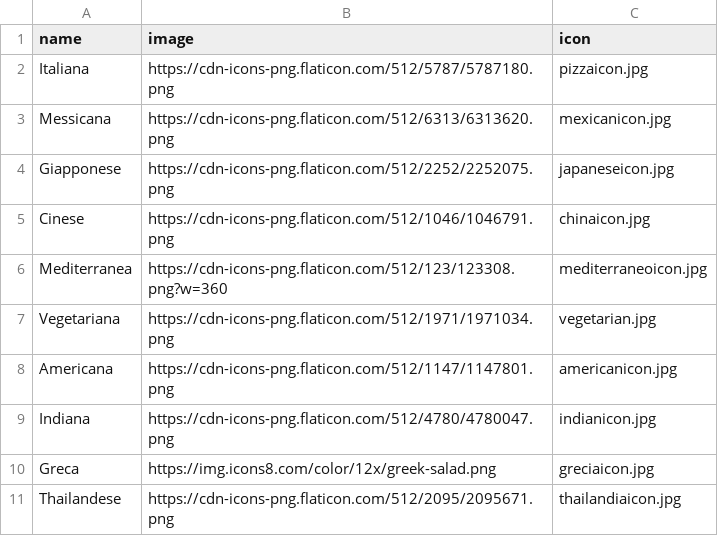
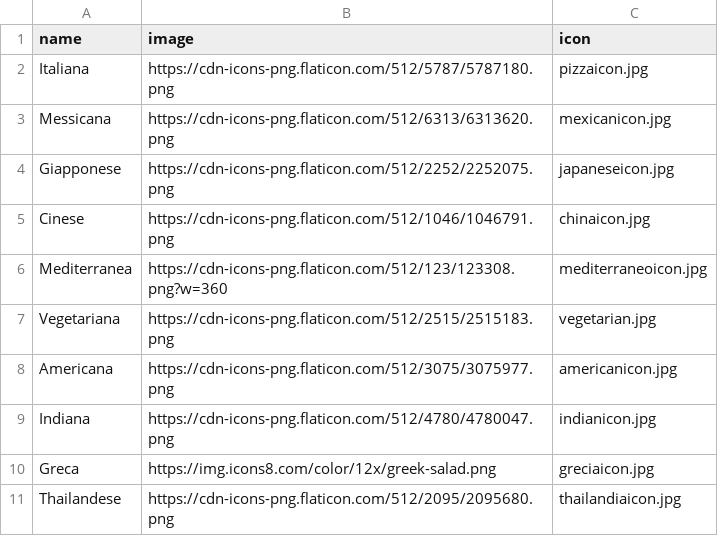
Before and after one commit to GiuseppeSU/Deliveboo, a CSV file: database/seeders/types.csv, drawn as a sheet.

Commit message:
icone in lista menu

```diff
--- a/database/seeders/types.csv
+++ b/database/seeders/types.csv
@@ -6,6 +6,6 @@ Cinese,https://cdn-icons-png.flaticon.com/512/1046/1046791.png,chinaicon.jpg
 Mediterranea,https://cdn-icons-png.flaticon.com/512/123/123308.png?w=360,mediterraneoicon.jpg
-Vegetariana,https://cdn-icons-png.flaticon.com/512/1971/1971034.png,vegetarian.jpg
-Americana,https://cdn-icons-png.flaticon.com/512/1147/1147801.png,americanicon.jpg
+Vegetariana,https://cdn-icons-png.flaticon.com/512/2515/2515183.png,vegetarian.jpg
+Americana,https://cdn-icons-png.flaticon.com/512/3075/3075977.png,americanicon.jpg
 Indiana,https://cdn-icons-png.flaticon.com/512/4780/4780047.png,indianicon.jpg
 Greca,https://img.icons8.com/color/12x/greek-salad.png,greciaicon.jpg
-Thailandese,https://cdn-icons-png.flaticon.com/512/2095/2095671.png,thailandiaicon.jpg
+Thailandese,https://cdn-icons-png.flaticon.com/512/2095/2095680.png,thailandiaicon.jpg
```
